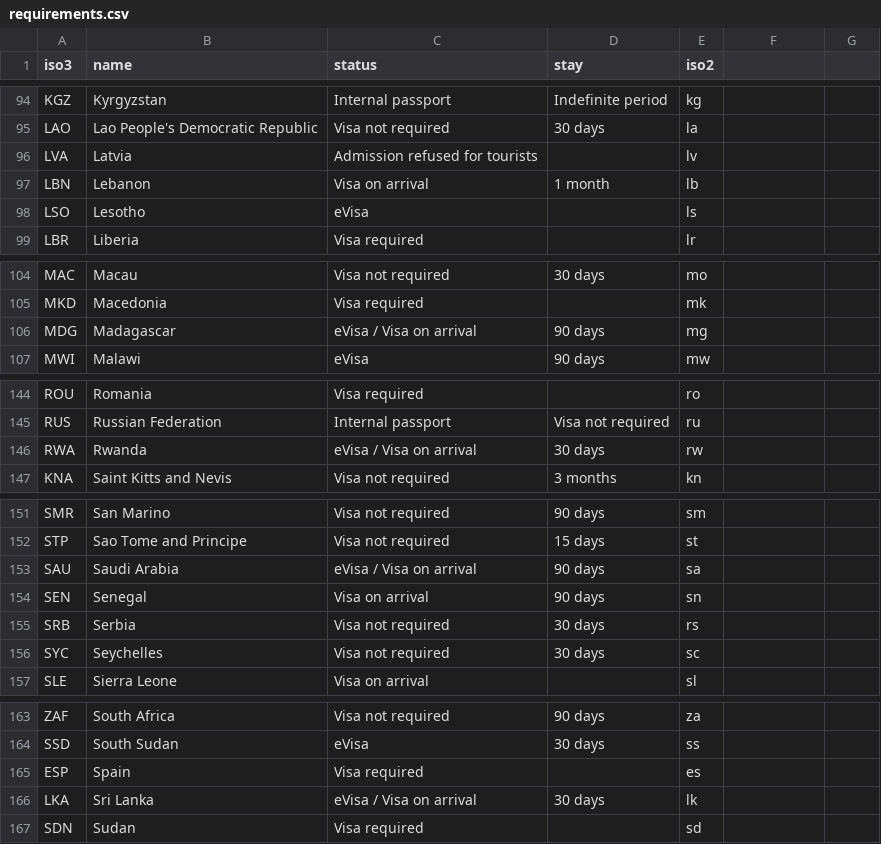
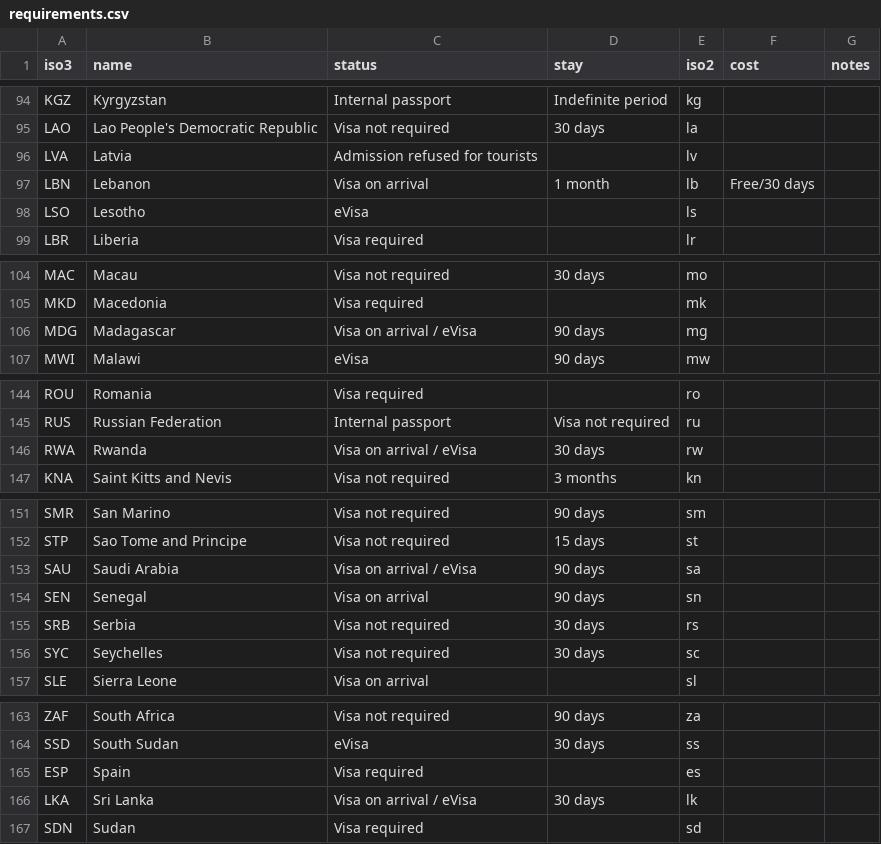
Before and after one commit to pashafromrussia63/visa-requirements-map, a CSV file: client/public/requirements.csv, drawn as a sheet; only a part is shown, gaps mark what is left out; the diff covers the shown part only.

```diff
--- a/client/public/requirements.csv
+++ b/client/public/requirements.csv
@@ -1 +1 @@
-iso3,name,status,stay,iso2
+iso3,name,status,stay,iso2,cost,notes
@@ -97 +97 @@ LVA,Latvia,Admission refused for tourists,,lv
-LBN,Lebanon,Visa on arrival,1 month,lb
+LBN,Lebanon,Visa on arrival,1 month,lb,Free/30 days,
@@ -106 +106 @@ MKD,Macedonia,Visa required,,mk
-MDG,Madagascar,eVisa / Visa on arrival,90 days,mg
+MDG,Madagascar,Visa on arrival / eVisa,90 days,mg,,
@@ -146 +146 @@ RUS,Russian Federation,Internal passport,Visa not required,ru
-RWA,Rwanda,eVisa / Visa on arrival,30 days,rw
+RWA,Rwanda,Visa on arrival / eVisa,30 days,rw,,
@@ -153 +153 @@ STP,Sao Tome and Principe,Visa not required,15 days,st
-SAU,Saudi Arabia,eVisa / Visa on arrival,90 days,sa
+SAU,Saudi Arabia,Visa on arrival / eVisa,90 days,sa,,
@@ -166 +166 @@ ESP,Spain,Visa required,,es
-LKA,Sri Lanka,eVisa / Visa on arrival,30 days,lk
+LKA,Sri Lanka,Visa on arrival / eVisa,30 days,lk,,
```
Also changed, not shown: 14 edited cells elsewhere in this file, 5 other files.
